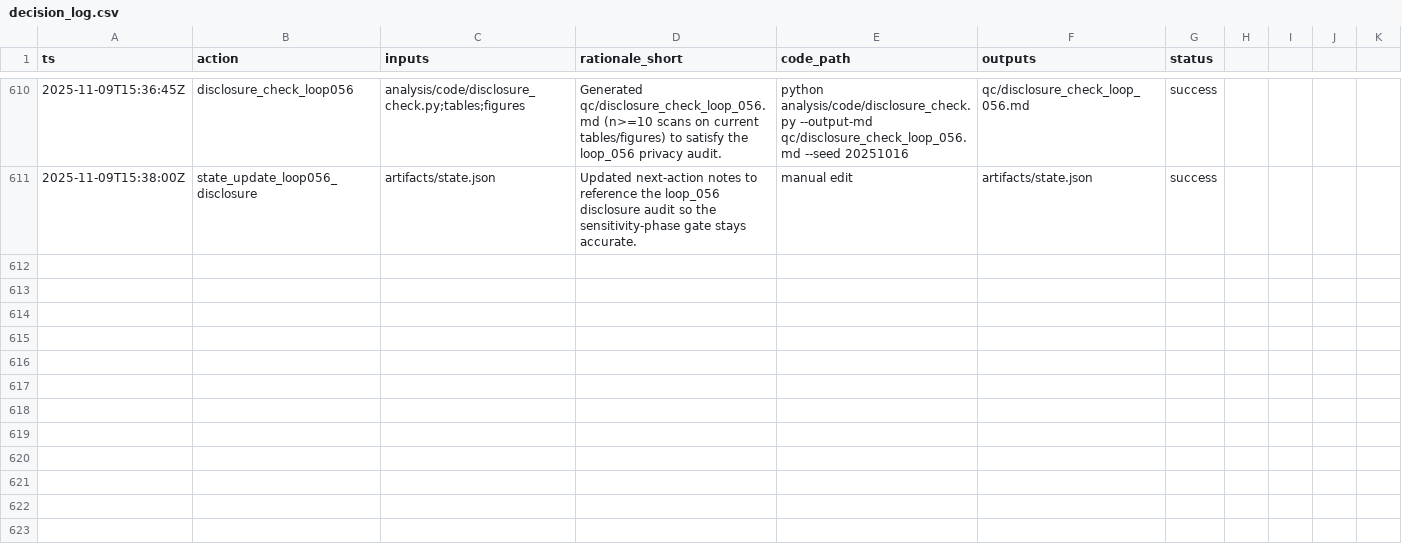
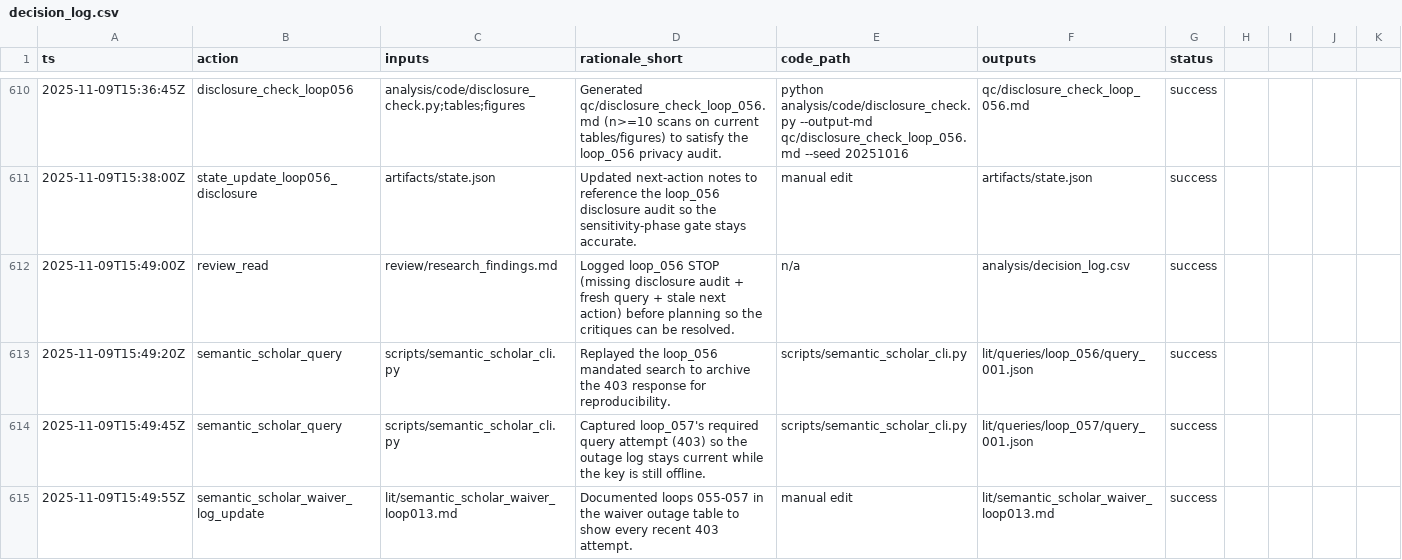
Before and after one commit to whp-wessel/ai_scientist, a CSV file: experiment_4b_aella_extensive_direct_edits_not_json/analysis/decision_log.csv, drawn as a sheet; only a part is shown, gaps mark what is left out; the diff covers the shown part only; the diff names each change by its address in the sheet, - before the commit and + after, or states it on an @@ line.

Commit message:
chore: loop_057

```diff
--- a/experiment_4b_aella_extensive_direct_edits_not_json/analysis/decision_log.csv
+++ b/experiment_4b_aella_extensive_direct_edits_not_json/analysis/decision_log.csv
+row 612: 2025-11-09T15:49:00Z | review_read | review/research_findings.md | Logged loop_056 STOP (missing disclosure audit + fresh query + stale next action) before planning so the critiques can be resolved. | n/a | analysis/decision_log.csv | success
+row 613: 2025-11-09T15:49:20Z | semantic_scholar_query | scripts/semantic_scholar_cli.py | Replayed the loop_056 mandated search to archive the 403 response for reproducibility. | scripts/semantic_scholar_cli.py | lit/queries/loop_056/query_001.json | success
+row 614: 2025-11-09T15:49:45Z | semantic_scholar_query | scripts/semantic_scholar_cli.py | Captured loop_057's required query attempt (403) so the outage log stays current while the key is still offline. | scripts/semantic_scholar_cli.py | lit/queries/loop_057/query_001.json | success
+row 615: 2025-11-09T15:49:55Z | semantic_scholar_waiver_log_update | lit/semantic_scholar_waiver_loop013.md | Documented loops 055-057 in the waiver outage table to show every recent 403 attempt. | manual edit | lit/semantic_scholar_waiver_loop013.md | success
```
Also changed, not shown: 10 added rows elsewhere in this file, experiment_4b_aella_extensive_direct_edits_not_json/lit/evidence_map.csv, 16 other files.
